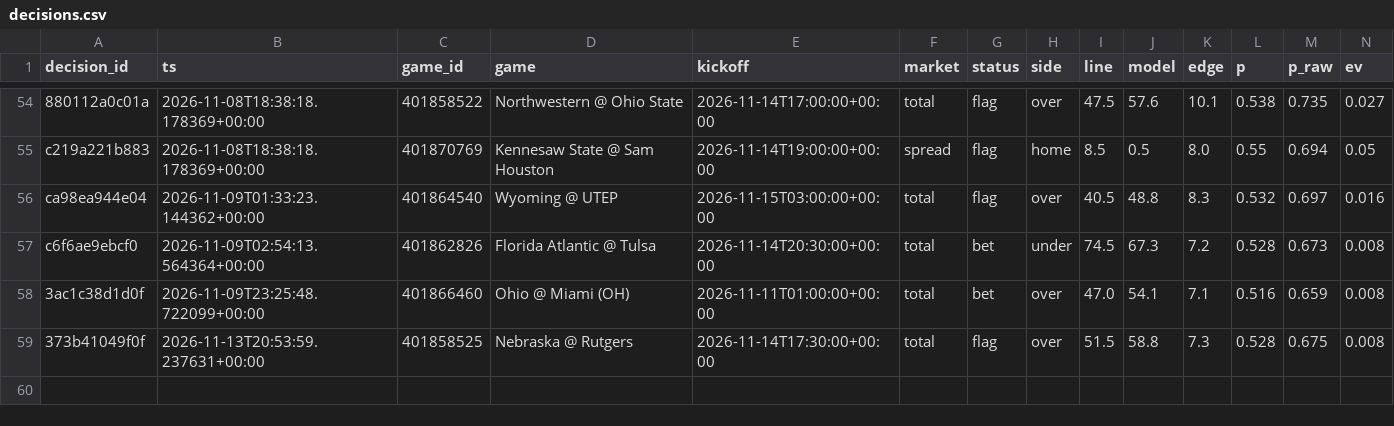
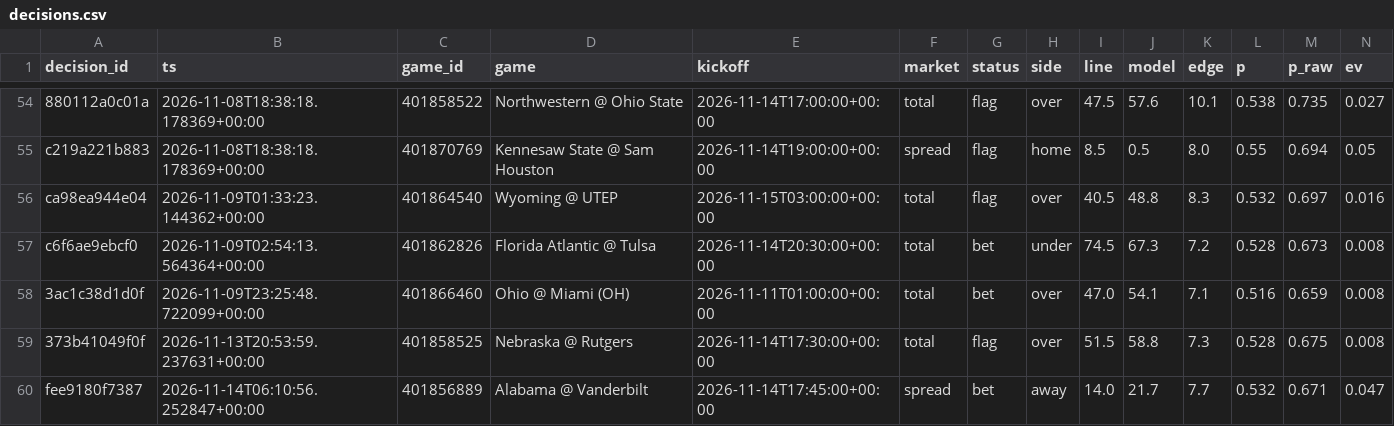
Before and after one commit to trojar1234/college-picks, a CSV file: docs/decisions.csv, drawn as a sheet; only a part is shown, gaps mark what is left out; rows hold the shown columns only; the diff names each change by its address in the sheet, - before the commit and + after, or states it on an @@ line.

```diff
--- a/docs/decisions.csv
+++ b/docs/decisions.csv
+row 60: fee9180f7387 | 2026-11-14T06:10:56.252847+00:00 | 401856889 | Alabama @ Vanderbilt | 2026-11-14T17:45:00+00:00 | spread | bet | away | 14.0 | 21.7 | 7.7 | 0.532 | 0.671 | 0.047
```
Also changed, not shown: data/decisions.csv, 14 other files.
